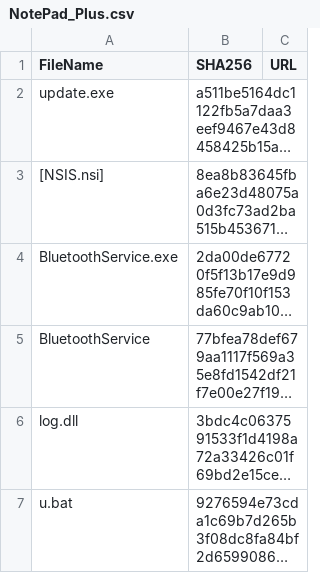
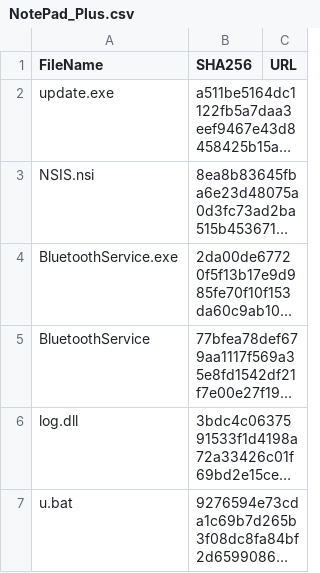
Before and after one commit to WKB5SC/KQL_Stuff_Public, a CSV file: NotePad_Plus.csv, drawn as a sheet; only a part is shown; long unchanged cells end in …; the diff names each change by its address in the sheet, - before the commit and + after, or states it on an @@ line.

Commit message:
Update NotePad_Plus.csv

```diff
--- a/NotePad_Plus.csv
+++ b/NotePad_Plus.csv
-A3 (FileName): [NSIS.nsi]
+A3 (FileName): NSIS.nsi
```
